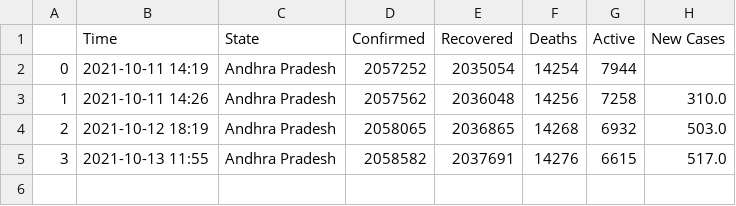
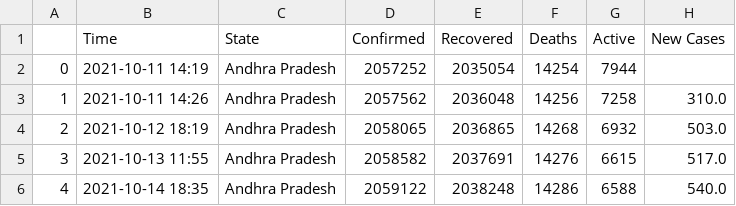
Before and after one commit to dakkshesh07/Covid19_India_Data, a CSV file: Andhra Pradesh/data-Andhra Pradesh.csv, drawn as a sheet.

Commit message:
upload updated datasets, fetched on 2021-10-14 18:35

```diff
--- a/Andhra Pradesh/data-Andhra Pradesh.csv
+++ b/Andhra Pradesh/data-Andhra Pradesh.csv
@@ -5 +5,2 @@
 3,2021-10-13 11:55,Andhra Pradesh,2058582,2037691,14276,6615,517.0
+4,2021-10-14 18:35,Andhra Pradesh,2059122,2038248,14286,6588,540.0
```
Also changed, not shown: Jammu and Kashmir/data-Jammu and Kashmir.csv, Karnataka/data-Karnataka.csv, 6 other files.
